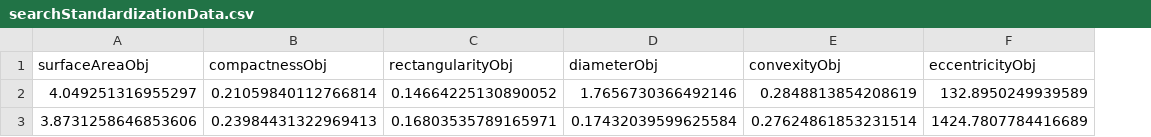
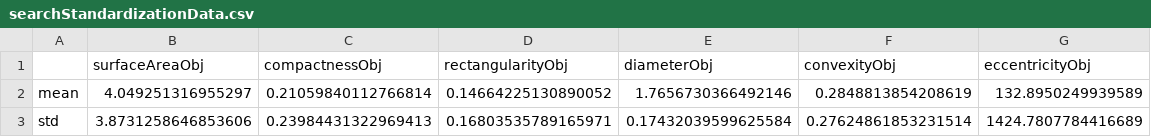
Before and after one commit to AsherIDE/MultimediaRetrieval, a CSV file: steps/step4/searchStandardizationData.csv, drawn as a sheet; the diff names each change by its address in the sheet, - before the commit and + after, or states it on an @@ line.

Commit message:
Search engine V1.1

```diff
--- a/steps/step4/searchStandardizationData.csv
+++ b/steps/step4/searchStandardizationData.csv
+column A, rows 2-3: mean | std
```
Also changed, not shown: 4 other files.
